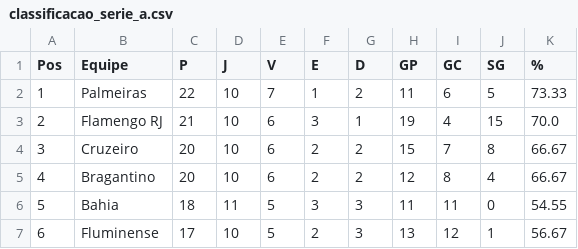
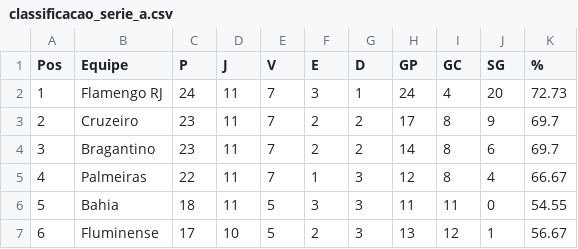
Before and after one commit to tlvzz/campeonato-brasileiro, a CSV file: classificacao_serie_a.csv, drawn as a sheet; only a part is shown; the diff covers the shown part only.

```diff
--- a/classificacao_serie_a.csv
+++ b/classificacao_serie_a.csv
@@ -1,6 +1,6 @@
 Pos,Equipe,P,J,V,E,D,GP,GC,SG,%
-1,Palmeiras,22,10,7,1,2,11,6,5,73.33
-2,Flamengo RJ,21,10,6,3,1,19,4,15,70.0
-3,Cruzeiro,20,10,6,2,2,15,7,8,66.67
-4,Bragantino,20,10,6,2,2,12,8,4,66.67
+1,Flamengo RJ,24,11,7,3,1,24,4,20,72.73
+2,Cruzeiro,23,11,7,2,2,17,8,9,69.7
+3,Bragantino,23,11,7,2,2,14,8,6,69.7
+4,Palmeiras,22,11,7,1,3,12,8,4,66.67
 5,Bahia,18,11,5,3,3,11,11,0,54.55
```
Also changed, not shown: 83 edited cells elsewhere in this file, resultados_serie_a.csv, 1 other file.
